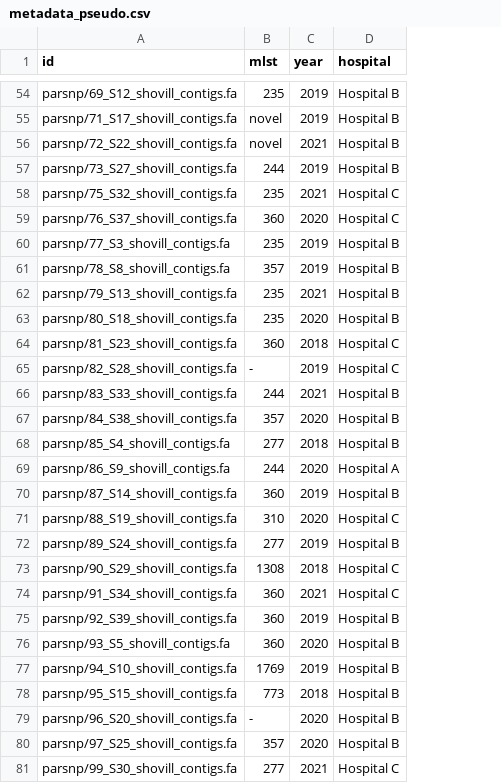
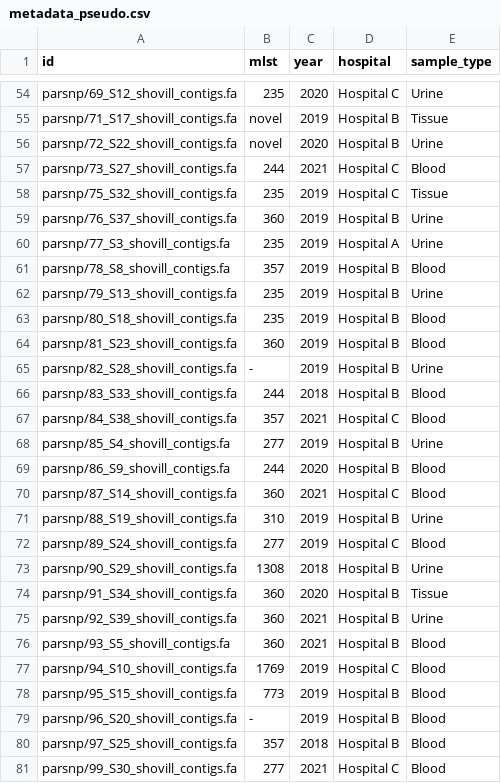
Before and after one commit to WCSCourses/ACORN_ClinAMR_Lab, a CSV file: course_data/GroupProject/Project1/metadata_pseudo.csv, drawn as a sheet; only a part is shown, gaps mark what is left out; the diff covers the shown part only; the diff names each change by its address in the sheet, - before the commit and + after, or states it on an @@ line.

```diff
--- a/course_data/GroupProject/Project1/metadata_pseudo.csv
+++ b/course_data/GroupProject/Project1/metadata_pseudo.csv
+column E (sample_type), rows 54-81: Urine | Tissue | Urine | Blood | Tissue | Urine | Urine | Blood | Urine | Blood | Blood | Urine | Blood | Blood | Urine | Blood | Blood | Urine | Blood | Urine | Tissue | Urine | Blood | Blood | Blood | Blood | Blood | Blood
-C54 (year): 2019
+C54 (year): 2020
-D54 (hospital): Hospital B
+D54 (hospital): Hospital C
-C56 (year): 2021
+C56 (year): 2020
-C57 (year): 2019
+C57 (year): 2021
-D57 (hospital): Hospital B
+D57 (hospital): Hospital C
-C58 (year): 2021
+C58 (year): 2019
-C59 (year): 2020
+C59 (year): 2019
-D59 (hospital): Hospital C
+D59 (hospital): Hospital B
-D60 (hospital): Hospital B
+D60 (hospital): Hospital A
-C62 (year): 2021
+C62 (year): 2019
-C63 (year): 2020
+C63 (year): 2019
-C64 (year): 2018
+C64 (year): 2019
-D64:D65 (hospital): Hospital C
+D64:D65 (hospital): Hospital B
-C66 (year): 2021
+C66 (year): 2018
-C67 (year): 2020
+C67 (year): 2021
-D67 (hospital): Hospital B
+D67 (hospital): Hospital C
-C68 (year): 2018
+C68 (year): 2019
-D69 (hospital): Hospital A
+D69 (hospital): Hospital B
-C70 (year): 2019
+C70 (year): 2021
-D70 (hospital): Hospital B
+D70 (hospital): Hospital C
-C71 (year): 2020
+C71 (year): 2019
-D71 (hospital): Hospital C
+D71 (hospital): Hospital B
-D72 (hospital): Hospital B
+D72 (hospital): Hospital C
-D73:D74 (hospital): Hospital C
+D73:D74 (hospital): Hospital B
-C74 (year): 2021
+C74 (year): 2020
-C75 (year): 2019
+C75 (year): 2021
-C76 (year): 2020
+C76 (year): 2021
-D77 (hospital): Hospital B
+D77 (hospital): Hospital C
-C78 (year): 2018
+C78 (year): 2019
-C79 (year): 2020
+C79 (year): 2019
-C80 (year): 2020
+C80 (year): 2018
```
Also changed, not shown: 65 edited cells elsewhere in this file.
